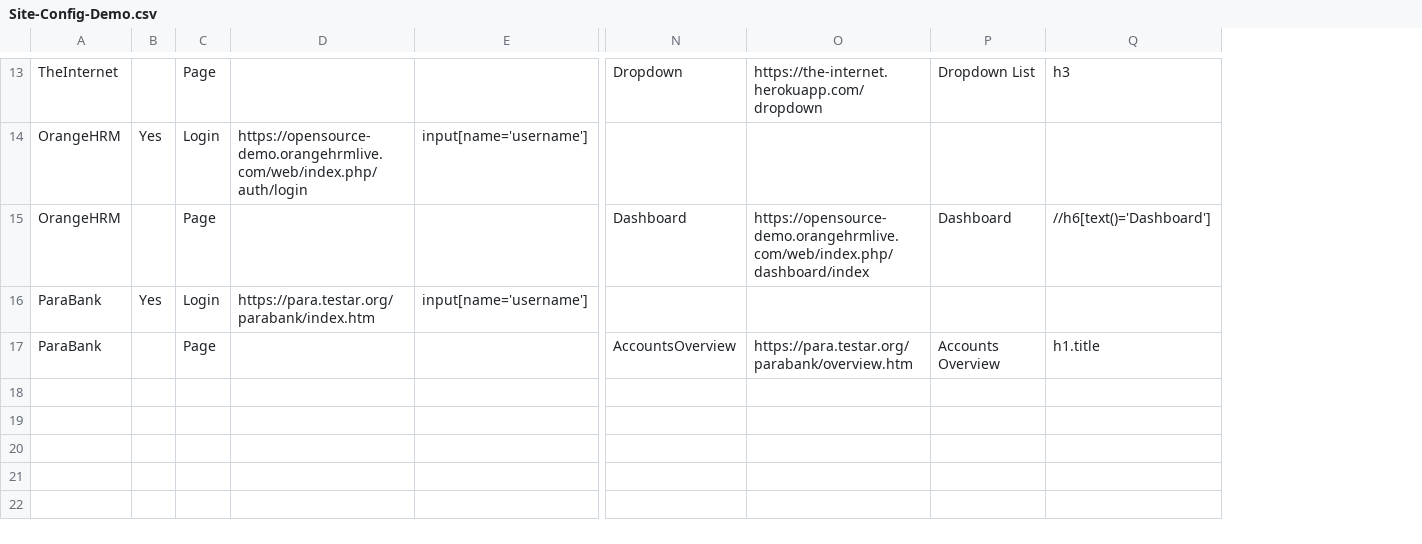
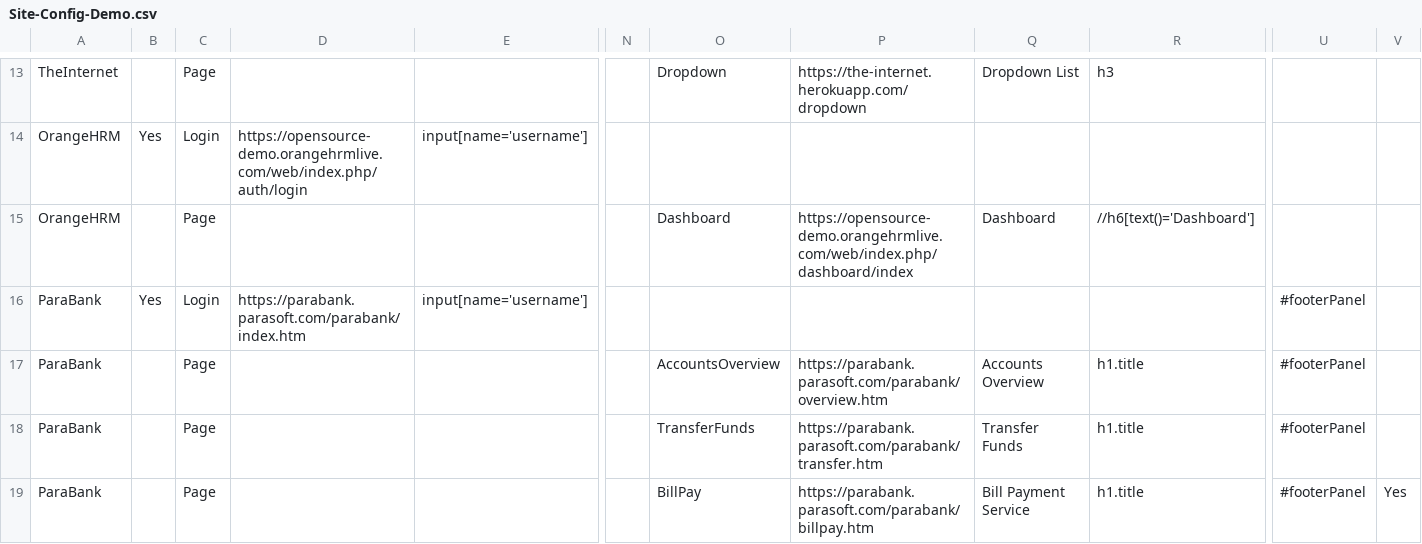
Before and after one commit to SatishJ12/website-e2e-tester, a CSV file: config/Site-Config-Demo.csv, drawn as a sheet; only a part is shown, gaps mark what is left out; addresses are those after the commit; rows hold the shown columns only; the diff covers the shown part only; the diff names each change by its address in the sheet, - before the commit and + after, or states it on an @@ line.

Commit message:
Add footer/server-tag capture (text + dedicated screenshot) with captured value folded into screenshot filenames

```diff
--- a/config/Site-Config-Demo.csv
+++ b/config/Site-Config-Demo.csv
+column N, empty
+column U, rows 16-17: #footerPanel | #footerPanel
+column V, empty
-D16: https://para.testar.org/parabank/index.htm
+D16: https://parabank.parasoft.com/parabank/index.htm
-P17: https://para.testar.org/parabank/overview.htm
+P17: https://parabank.parasoft.com/parabank/overview.htm
+row 18: ParaBank |  | Page |  |  |  | TransferFunds | https://parabank.parasoft.com/parabank/transfer.htm | Transfer Funds | h1.title | #footerPanel
+row 19: ParaBank |  | Page |  |  |  | BillPay | https://parabank.parasoft.com/parabank/billpay.htm | Bill Payment Service | h1.title | #footerPanel | Yes
```
Also changed, not shown: 4 added rows elsewhere in this file, config/Site-Config.csv, 3 other files.
